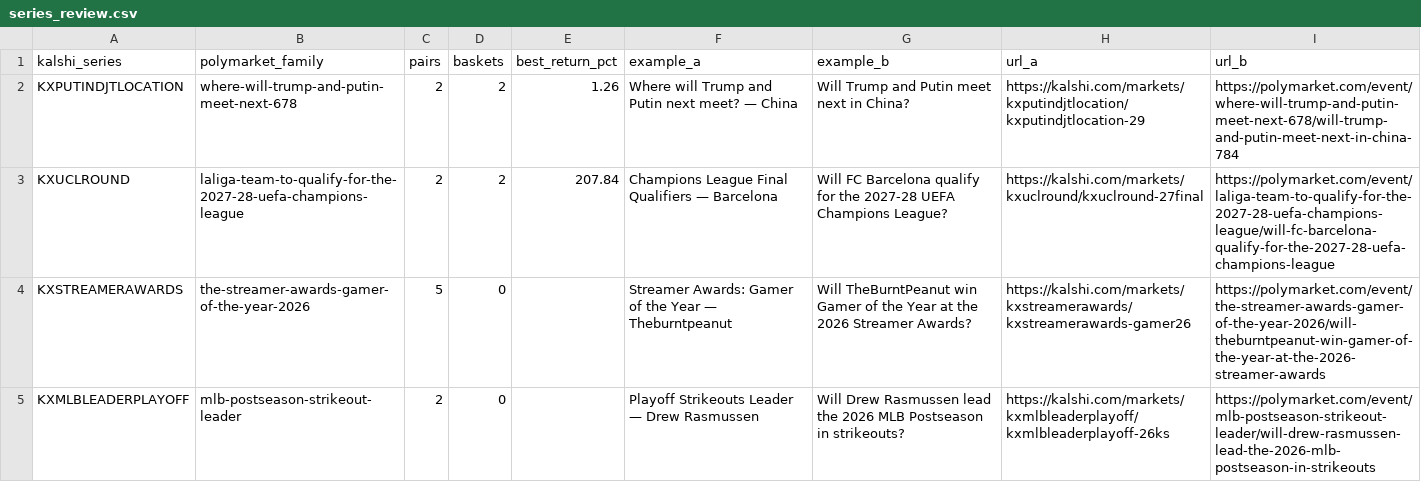
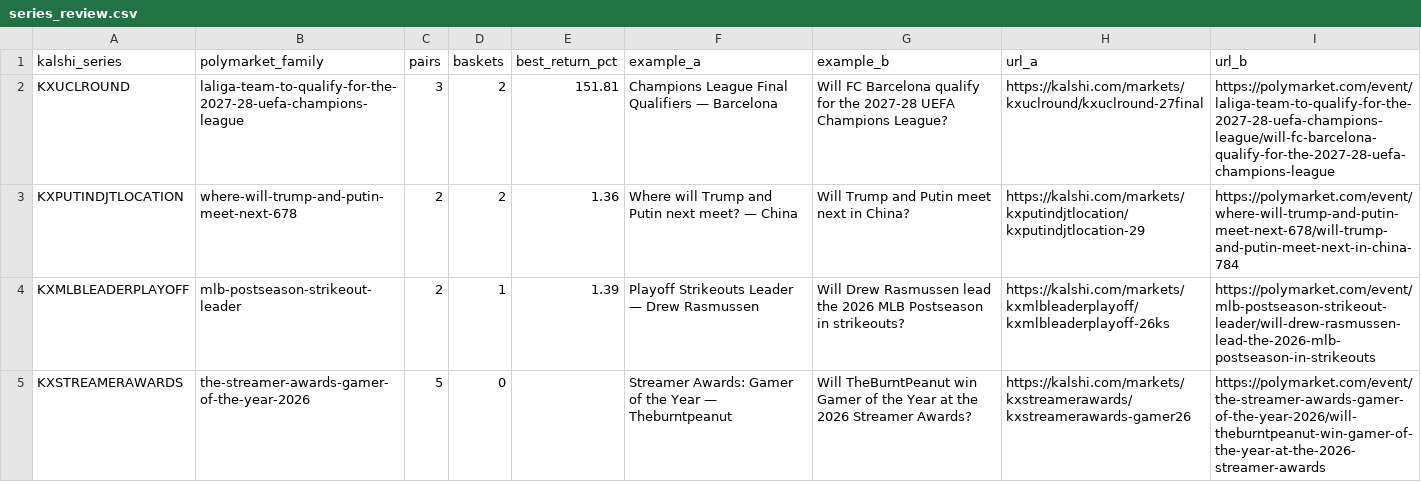
Before and after one commit to pjmerica/pred-arbitrage, a CSV file: data/processed/series_review.csv, drawn as a sheet.

```diff
--- a/data/processed/series_review.csv
+++ b/data/processed/series_review.csv
@@ -1,5 +1,5 @@
 kalshi_series,polymarket_family,pairs,baskets,best_return_pct,example_a,example_b,url_a,url_b
-KXPUTINDJTLOCATION,where-will-trump-and-putin-meet-next-678,2,2,1.26,Where will Trump and Putin next meet? — China,Will Trump and Putin meet next in China?,https://kalshi.com/markets/kxputindjtlocation/kxputindjtlocation-29,https://polymarket.com/event/where-will-trump-and-putin-meet-next-678/will-trump-and-putin-meet-next-in-china-784
-KXUCLROUND,laliga-team-to-qualify-for-the-2027-28-uefa-champions-league,2,2,207.84,Champions League Final Qualifiers — Barcelona,Will FC Barcelona qualify for the 2027-28 UEFA Champions League?,https://kalshi.com/markets/kxuclround/kxuclround-27final,https://polymarket.com/event/laliga-team-to-qualify-for-the-2027-28-uefa-champions-league/will-fc-barcelona-qualify-for-the-2027-28-uefa-champions-league
+KXUCLROUND,laliga-team-to-qualify-for-the-2027-28-uefa-champions-league,3,2,151.81,Champions League Final Qualifiers — Barcelona,Will FC Barcelona qualify for the 2027-28 UEFA Champions League?,https://kalshi.com/markets/kxuclround/kxuclround-27final,https://polymarket.com/event/laliga-team-to-qualify-for-the-2027-28-uefa-champions-league/will-fc-barcelona-qualify-for-the-2027-28-uefa-champions-league
+KXPUTINDJTLOCATION,where-will-trump-and-putin-meet-next-678,2,2,1.36,Where will Trump and Putin next meet? — China,Will Trump and Putin meet next in China?,https://kalshi.com/markets/kxputindjtlocation/kxputindjtlocation-29,https://polymarket.com/event/where-will-trump-and-putin-meet-next-678/will-trump-and-putin-meet-next-in-china-784
+KXMLBLEADERPLAYOFF,mlb-postseason-strikeout-leader,2,1,1.39,Playoff Strikeouts Leader — Drew Rasmussen,Will Drew Rasmussen lead the 2026 MLB Postseason in strikeouts?,https://kalshi.com/markets/kxmlbleaderplayoff/kxmlbleaderplayoff-26ks,https://polymarket.com/event/mlb-postseason-strikeout-leader/will-drew-rasmussen-lead-the-2026-mlb-postseason-in-strikeouts
 KXSTREAMERAWARDS,the-streamer-awards-gamer-of-the-year-2026,5,0,,Streamer Awards: Gamer of the Year — Theburntpeanut,Will TheBurntPeanut win Gamer of the Year at the 2026 Streamer Awards?,https://kalshi.com/markets/kxstreamerawards/kxstreamerawards-gamer26,https://polymarket.com/event/the-streamer-awards-gamer-of-the-year-2026/will-theburntpeanut-win-gamer-of-the-year-at-the-2026-streamer-awards
-KXMLBLEADERPLAYOFF,mlb-postseason-strikeout-leader,2,0,,Playoff Strikeouts Leader — Drew Rasmussen,Will Drew Rasmussen lead the 2026 MLB Postseason in strikeouts?,https://kalshi.com/markets/kxmlbleaderplayoff/kxmlbleaderplayoff-26ks,https://polymarket.com/event/mlb-postseason-strikeout-leader/will-drew-rasmussen-lead-the-2026-mlb-postseason-in-strikeouts
```
Also changed, not shown: data/raw/predictit_markets.csv, 2 other files.
